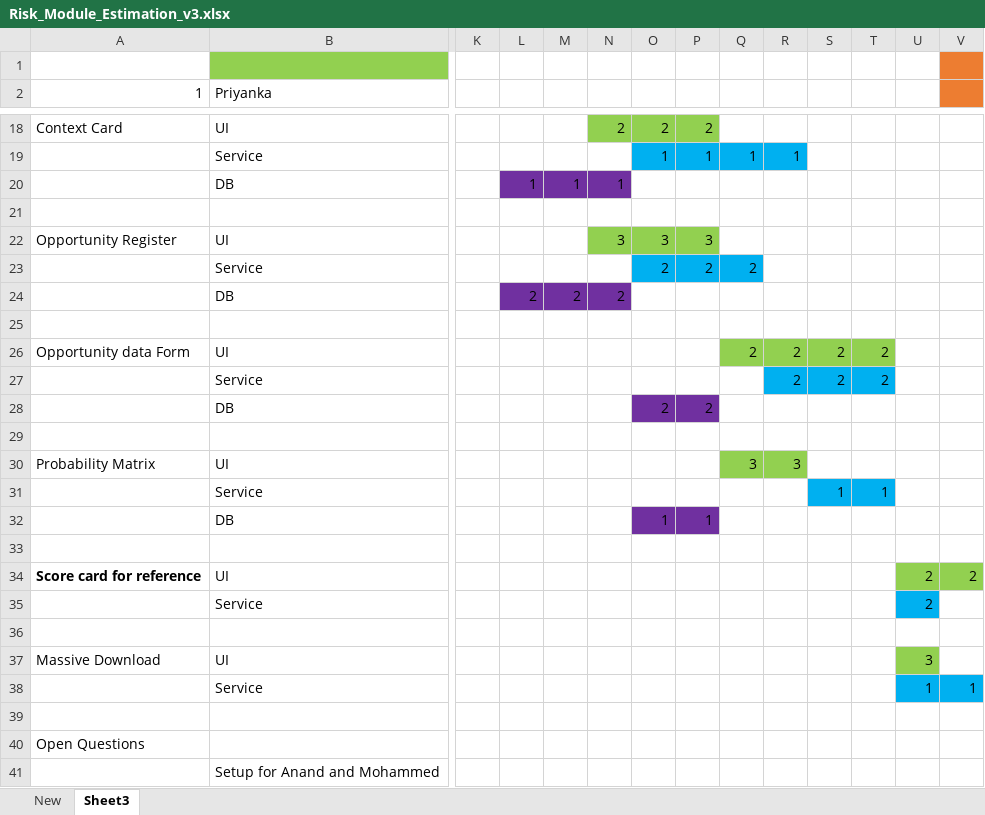
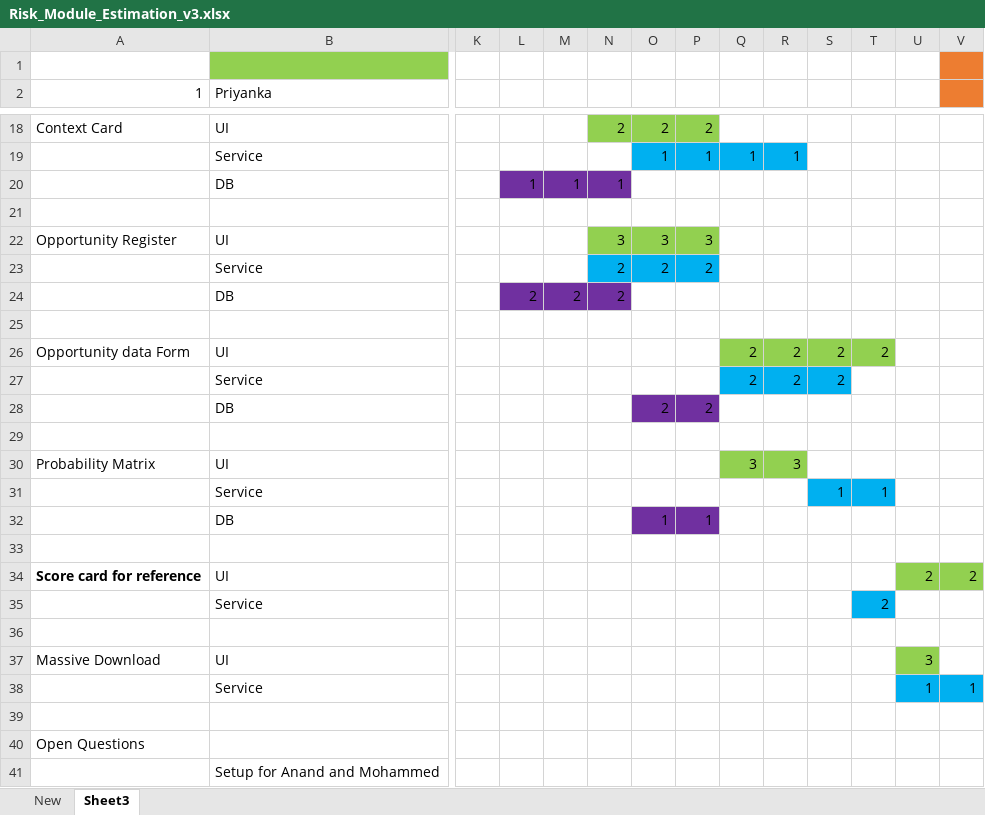
Before and after one commit to elangovis/docs, an Excel workbook: Risk_Module_Estimation_v3.xlsx, sheet Sheet3, drawn as a sheet; only a part is shown, gaps mark what is left out; values as stored, in another font and other column widths than the file's, no borders; removed rows and columns are numbered as before the commit, all else as after; rows hold the shown columns only; the diff names each change by its address in the sheet, - before the commit and + after, or states it on an @@ line.

Commit message:
Add files via upload

```diff
--- a/Risk_Module_Estimation_v3.xlsx (sheet Sheet3)
+++ b/Risk_Module_Estimation_v3.xlsx (sheet Sheet3)
-N23: (empty)
+N23: 2
-N23 fill: none
+N23 fill: #00B0F0
-Q23: 2
+Q23: (empty)
-Q23 fill: #00B0F0
+Q23 fill: none
-Q27: (empty)
+Q27: 2
-Q27 fill: none
+Q27 fill: #00B0F0
-T27: 2
+T27: (empty)
-T27 fill: #00B0F0
+T27 fill: none
-row 35:  | Service |  |  |  |  |  |  |  |  |  |  | 2
+row 35:  | Service |  |  |  |  |  |  |  |  |  | 2
```
